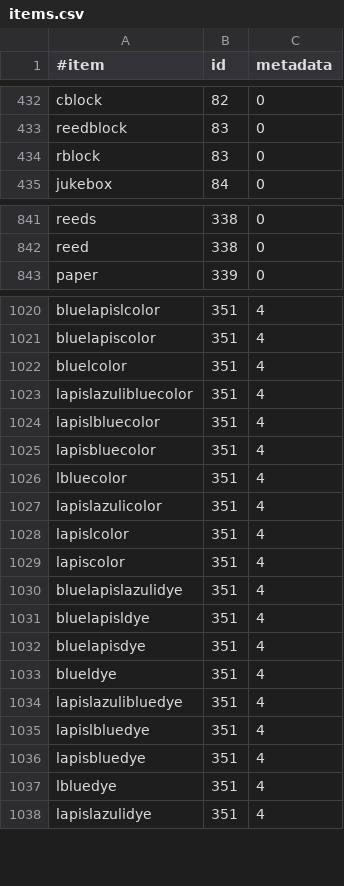
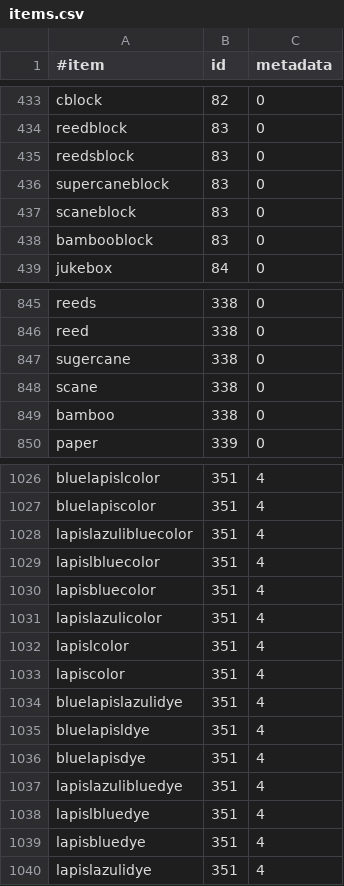
Before and after one commit to essentials/Essentials, a CSV file: Essentials/src/items.csv, drawn as a sheet; only a part is shown, gaps mark what is left out; the diff covers the shown part only.

Commit message:
[trunk] updated csv by necrodoom
git-svn-id: https://svn.java.net/svn/essentials~svn/trunk@1175 e251c2fe-e539-e718-e476-b85c1f46cddb

```diff
--- a/Essentials/src/items.csv
+++ b/Essentials/src/items.csv
@@ -433,3 +434,6 @@ cblock,82,0
 reedblock,83,0
-rblock,83,0
+reedsblock,83,0
+supercaneblock,83,0
+scaneblock,83,0
+bambooblock,83,0
 jukebox,84,0
@@ -842,2 +846,5 @@ reeds,338,0
 reed,338,0
+sugercane,338,0
+scane,338,0
+bamboo,338,0
 paper,339,0
@@ -1021,3 +1027,2 @@ bluelapislcolor,351,4
 bluelapiscolor,351,4
-bluelcolor,351,4
 lapislazulibluecolor,351,4
@@ -1025,3 +1030,2 @@ lapislbluecolor,351,4
 lapisbluecolor,351,4
-lbluecolor,351,4
 lapislazulicolor,351,4
@@ -1032,3 +1036,2 @@ bluelapisldye,351,4
 bluelapisdye,351,4
-blueldye,351,4
 lapislazulibluedye,351,4
@@ -1036,3 +1039,2 @@ lapislbluedye,351,4
 lapisbluedye,351,4
-lbluedye,351,4
 lapislazulidye,351,4
```
Also changed, not shown: 1 added row and 1 removed row elsewhere in this file.
